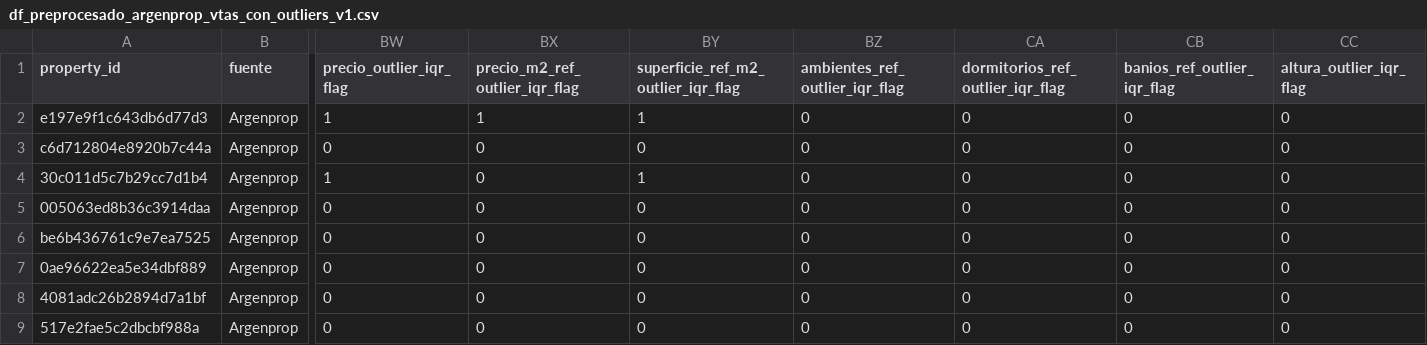
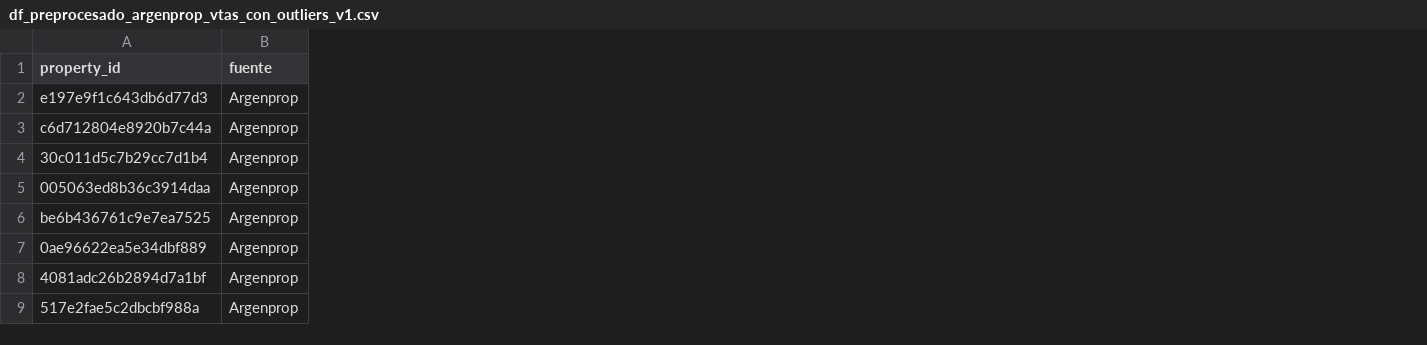
Before and after one commit to arirakowitba/TP_analitica_descriptiva_grupo1_2q2026, a CSV file: data/processed/df_preprocesado_argenprop_vtas_con_outliers_v1.csv, drawn as a sheet; only a part is shown, gaps mark what is left out; the diff names each change by its address in the sheet, - before the commit and + after, or states it on an @@ line.

Commit message:
insights outliers

```diff
--- a/data/processed/df_preprocesado_argenprop_vtas_con_outliers_v1.csv
+++ b/data/processed/df_preprocesado_argenprop_vtas_con_outliers_v1.csv
-column BW (precio_outlier_iqr_flag), rows 2-9: 1 | 0 | 1 | 0 | 0 | 0 | 0 | 0
-column BX (precio_m2_ref_outlier_iqr_flag), rows 2-9: 1 | 0 | 0 | 0 | 0 | 0 | 0 | 0
-column BY, rows 1-9: superficie_ref_m2_outlier_iqr_flag | 1 | 0 | 1 | 0 | 0 | 0 | 0 | 0
-column BZ (ambientes_ref_outlier_iqr_flag), rows 2-9: all 0
-column CA (dormitorios_ref_outlier_iqr_flag), rows 2-9: all 0
-column CB (banios_ref_outlier_iqr_flag), rows 2-9: all 0
-column CC (altura_outlier_iqr_flag), rows 2-9: all 0
```
Also changed, not shown: data/processed/df_preprocesado_argenprop_alq_con_outliers_v1.csv, 6 other files.
